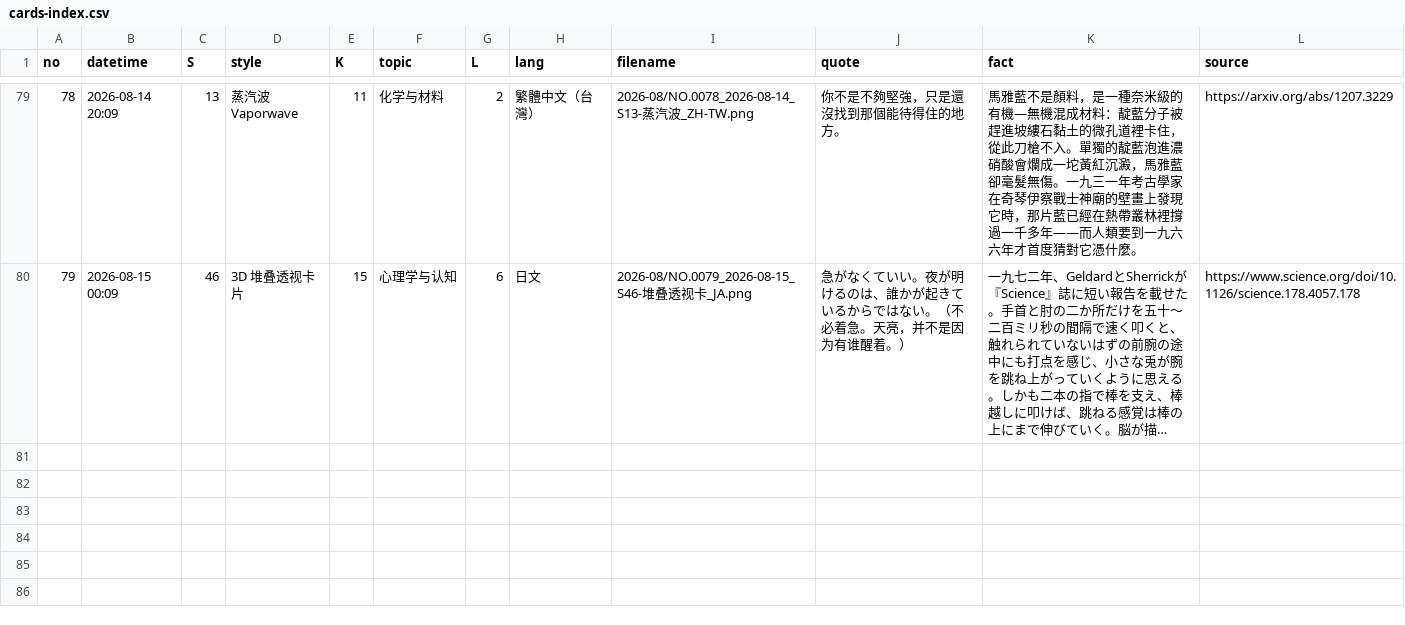
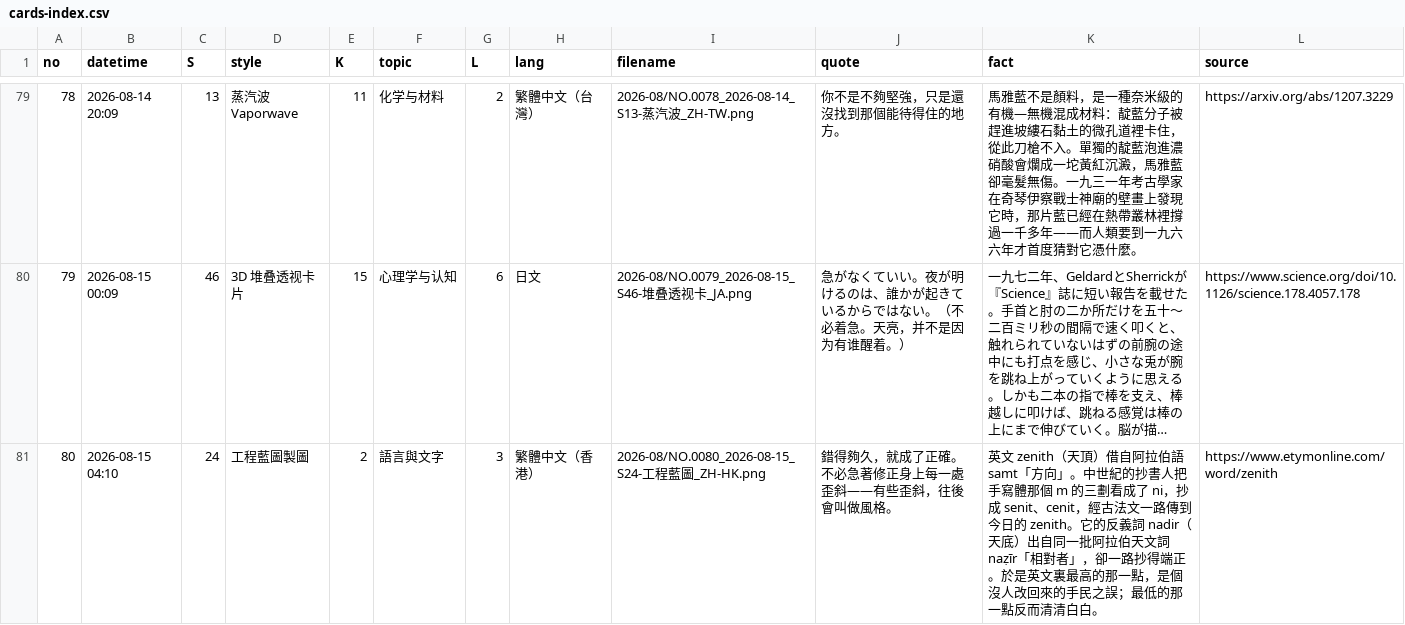
Before and after one commit to Chauban/ClaudeAtelier, a CSV file: Cards/cards-index.csv, drawn as a sheet; only a part is shown, gaps mark what is left out; long unchanged cells end in …; the diff names each change by its address in the sheet, - before the commit and + after, or states it on an @@ line.

Commit message:
NO.0080 · 工程藍圖製圖 · 繁體中文（香港）

```diff
--- a/Cards/cards-index.csv
+++ b/Cards/cards-index.csv
+row 81: 80 | 2026-08-15 04:10 | 24 | 工程藍圖製圖 | 2 | 語言與文字 | 3 | 繁體中文（香港） | 2026-08/NO.0080_2026-08-15_S24-工程藍圖_ZH-HK.png | 錯得夠久，就成了正確。不必急著修正身上每一處歪斜——有些歪斜，往後會叫做風格。 | 英文 zenith（天頂）借自阿拉伯語 samt「方向」。中世紀的抄書人把手寫體那個 m 的三劃看成了 ni，抄成 senit、cenit，經古法文一路傳到今日的 zenith。它的反義詞 nadir（天底）出自同一批阿拉伯天文詞 naẓīr「相對者」，卻一路抄得端正。於是英文裏最高的那一點，是個沒人改回來的手民之誤；最低的那一點反而清清白白。 | https://www.etymonline.com/word/zenith
```
Also changed, not shown: 4 other files.
